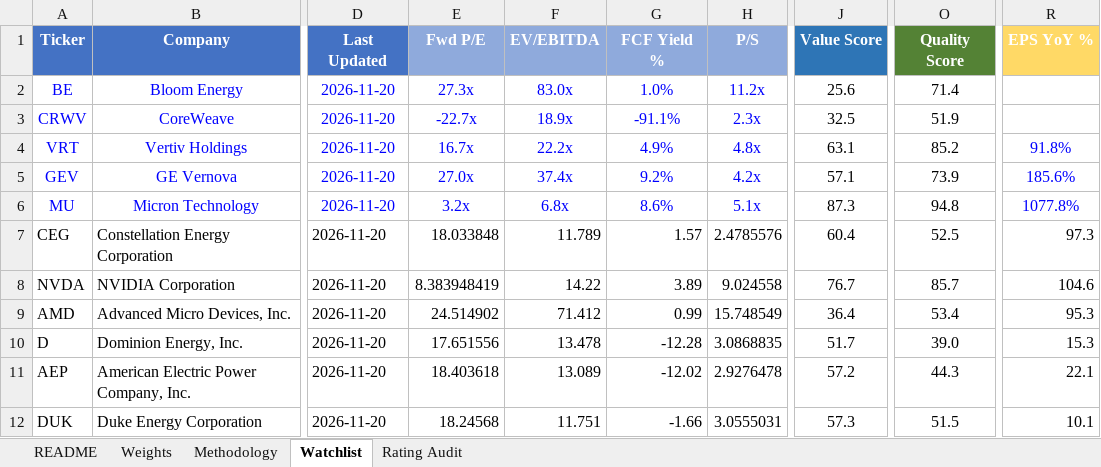
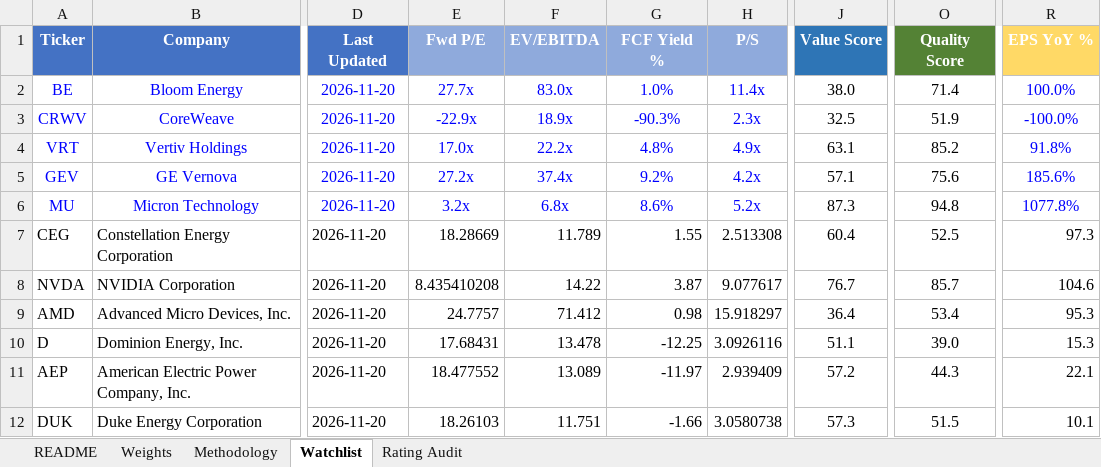
Before and after one commit to dgaraventa5/ai-stocks, an Excel workbook: 00-master/ai_supply_chain_scoring.xlsx, sheet Watchlist, drawn as a sheet; only a part is shown, gaps mark what is left out; values as stored, in another font and other column widths than the file's, no borders; conditional formats not drawn; the diff covers the shown part only; the diff names each change by its address in the sheet, - before the commit and + after, or states it on an @@ line.

```diff
--- a/00-master/ai_supply_chain_scoring.xlsx (sheet Watchlist)
+++ b/00-master/ai_supply_chain_scoring.xlsx (sheet Watchlist)
-E2 (Fwd P/E): 27.3x
+E2 (Fwd P/E): 27.7x
-H2 (P/S): 11.2x
+H2 (P/S): 11.4x
-J2 (Value Score): 25.6
+J2 (Value Score): 38.0
-R2 (EPS YoY %): (empty)
+R2 (EPS YoY %): 100.0%
-E3 (Fwd P/E): -22.7x
+E3 (Fwd P/E): -22.9x
-G3 (FCF Yield %): -91.1%
+G3 (FCF Yield %): -90.3%
-R3 (EPS YoY %): (empty)
+R3 (EPS YoY %): -100.0%
-E4 (Fwd P/E): 16.7x
+E4 (Fwd P/E): 17.0x
-G4 (FCF Yield %): 4.9%
+G4 (FCF Yield %): 4.8%
-H4 (P/S): 4.8x
+H4 (P/S): 4.9x
-E5 (Fwd P/E): 27.0x
+E5 (Fwd P/E): 27.2x
-O5 (Quality Score): 73.9
+O5 (Quality Score): 75.6
-H6 (P/S): 5.1x
+H6 (P/S): 5.2x
-E7 (Fwd P/E): 18.033848
+E7 (Fwd P/E): 18.28669
-G7 (FCF Yield %): 1.57
+G7 (FCF Yield %): 1.55
-H7 (P/S): 2.4785576
+H7 (P/S): 2.513308
-E8 (Fwd P/E): 8.383948419
+E8 (Fwd P/E): 8.435410208
-G8 (FCF Yield %): 3.89
+G8 (FCF Yield %): 3.87
-H8 (P/S): 9.024558
+H8 (P/S): 9.077617
-E9 (Fwd P/E): 24.514902
+E9 (Fwd P/E): 24.7757
-G9 (FCF Yield %): 0.99
+G9 (FCF Yield %): 0.98
-H9 (P/S): 15.748549
+H9 (P/S): 15.918297
-E10 (Fwd P/E): 17.651556
+E10 (Fwd P/E): 17.68431
-G10 (FCF Yield %): -12.28
+G10 (FCF Yield %): -12.25
-H10 (P/S): 3.0868835
+H10 (P/S): 3.0926116
-J10 (Value Score): 51.7
+J10 (Value Score): 51.1
-E11 (Fwd P/E): 18.403618
+E11 (Fwd P/E): 18.477552
-G11 (FCF Yield %): -12.02
+G11 (FCF Yield %): -11.97
-H11 (P/S): 2.9276478
+H11 (P/S): 2.939409
-E12 (Fwd P/E): 18.24568
+E12 (Fwd P/E): 18.26103
-H12 (P/S): 3.0555031
+H12 (P/S): 3.0580738
```
Also changed, not shown: 677 edited cells elsewhere in this sheet, 8 other files.
